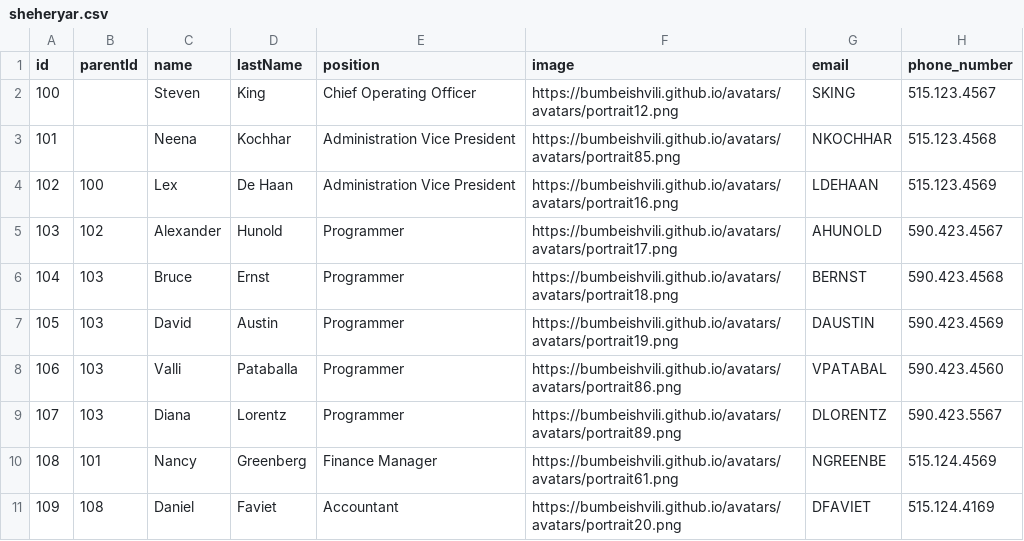
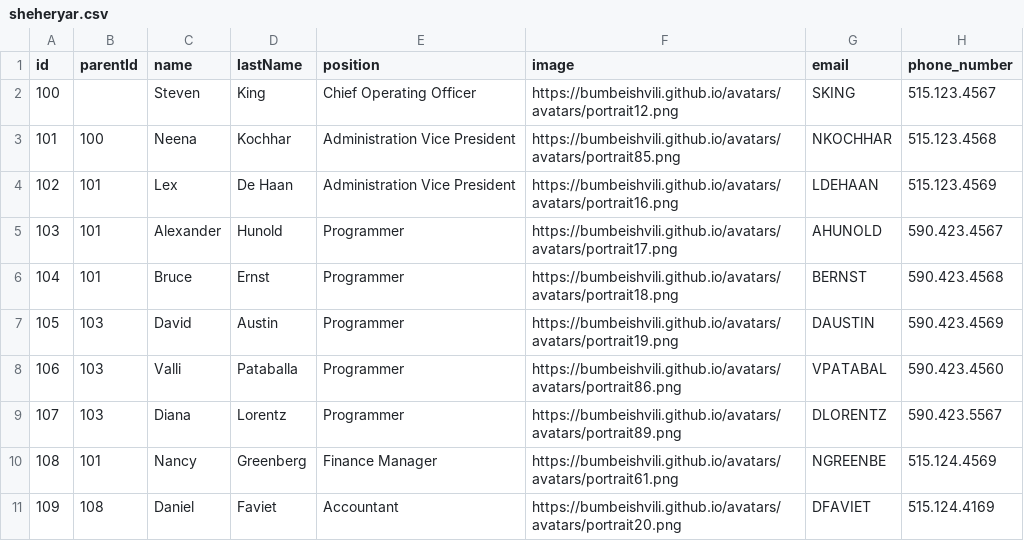
Before and after one commit to sheheryark/MyWebsite, a CSV file: sheheryar.csv, drawn as a sheet; only a part is shown; the diff names each change by its address in the sheet, - before the commit and + after, or states it on an @@ line.

Commit message:
Update sheheryar.csv

```diff
--- a/sheheryar.csv
+++ b/sheheryar.csv
-B3 (parentId): (empty)
+B3 (parentId): 100
-B4 (parentId): 100
+B4 (parentId): 101
-B5 (parentId): 102
+B5 (parentId): 101
-B6 (parentId): 103
+B6 (parentId): 101
```
